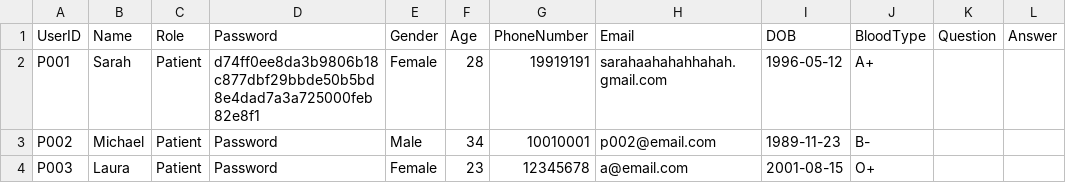
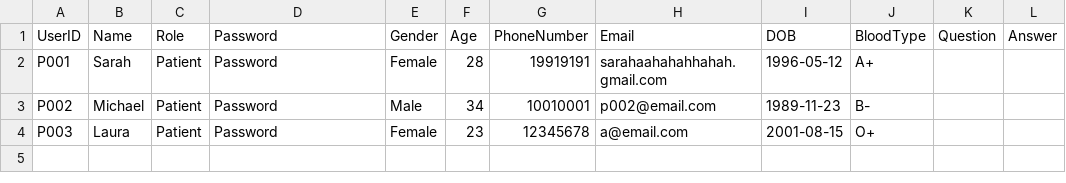
Before and after one commit to KiongLu/SC2002_Assignment_New, a CSV file: sc2002.scmb.grp1.hms/resource/Patient.csv, drawn as a sheet.

```diff
--- a/sc2002.scmb.grp1.hms/resource/Patient.csv
+++ b/sc2002.scmb.grp1.hms/resource/Patient.csv
@@ -1,3 +1,3 @@
 UserID,Name,Role,Password,Gender,Age,PhoneNumber,Email,DOB,BloodType,Question,Answer
-P001,Sarah,Patient,d74ff0ee8da3b9806b18c877dbf29bbde50b5bd8e4dad7a3a725000feb82e8f1,Female,28,19919191,sarahaahahahhahah.gmail.com,1996-05-12,A+
+P001,Sarah,Patient,Password,Female,28,19919191,sarahaahahahhahah.gmail.com,1996-05-12,A+
 P002,Michael,Patient,Password,Male,34,10010001,p002@email.com,1989-11-23,B-
```
Also changed, not shown: 1 other file.
